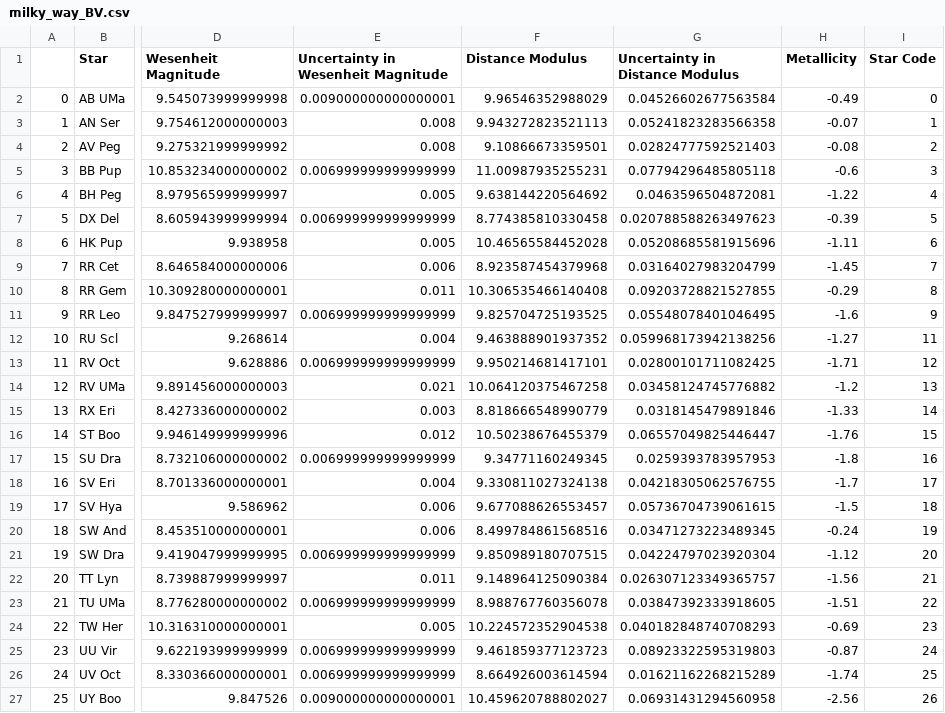
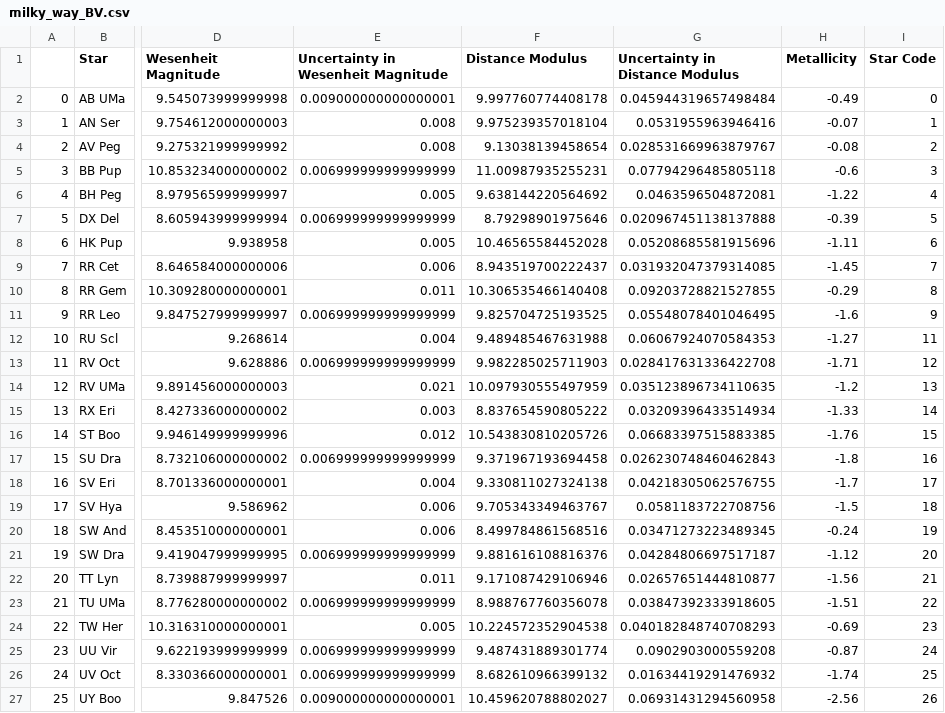
Before and after one commit to pranav-nagarajan/Variable-Stars, a CSV file: Monte Carlo/milky_way_BV.csv, drawn as a sheet; only a part is shown, gaps mark what is left out; the diff covers the shown part only; the diff names each change by its address in the sheet, - before the commit and + after, or states it on an @@ line.

Commit message:
Applying correction for bright stars

```diff
--- a/Monte Carlo/milky_way_BV.csv
+++ b/Monte Carlo/milky_way_BV.csv
-F2 (Distance Modulus): 9.96546352988029
+F2 (Distance Modulus): 9.997760774408178
-G2 (Uncertainty in Distance Modulus): 0.04526602677563584
+G2 (Uncertainty in Distance Modulus): 0.045944319657498484
-F3 (Distance Modulus): 9.943272823521113
+F3 (Distance Modulus): 9.975239357018104
-G3 (Uncertainty in Distance Modulus): 0.05241823283566358
+G3 (Uncertainty in Distance Modulus): 0.0531955963946416
-F4 (Distance Modulus): 9.10866673359501
+F4 (Distance Modulus): 9.13038139458654
-G4 (Uncertainty in Distance Modulus): 0.02824777592521403
+G4 (Uncertainty in Distance Modulus): 0.028531669963879767
-F7 (Distance Modulus): 8.774385810330458
+F7 (Distance Modulus): 8.79298901975646
-G7 (Uncertainty in Distance Modulus): 0.020788588263497623
+G7 (Uncertainty in Distance Modulus): 0.020967451138137888
-F9 (Distance Modulus): 8.923587454379968
+F9 (Distance Modulus): 8.943519700222437
-G9 (Uncertainty in Distance Modulus): 0.03164027983204799
+G9 (Uncertainty in Distance Modulus): 0.031932047379314085
-F12 (Distance Modulus): 9.463888901937352
+F12 (Distance Modulus): 9.489485467631988
-G12 (Uncertainty in Distance Modulus): 0.059968173942138256
+G12 (Uncertainty in Distance Modulus): 0.06067924070584353
-F13 (Distance Modulus): 9.950214681417101
+F13 (Distance Modulus): 9.982285025711903
-G13 (Uncertainty in Distance Modulus): 0.02800101711082425
+G13 (Uncertainty in Distance Modulus): 0.028417631336422708
-F14 (Distance Modulus): 10.064120375467258
+F14 (Distance Modulus): 10.097930555497959
-G14 (Uncertainty in Distance Modulus): 0.03458124745776882
+G14 (Uncertainty in Distance Modulus): 0.035123896734110635
-F15 (Distance Modulus): 8.818666548990779
+F15 (Distance Modulus): 8.837654590805222
-G15 (Uncertainty in Distance Modulus): 0.0318145479891846
+G15 (Uncertainty in Distance Modulus): 0.03209396433514934
-F16 (Distance Modulus): 10.50238676455379
+F16 (Distance Modulus): 10.543830810205726
-G16 (Uncertainty in Distance Modulus): 0.06557049825446447
+G16 (Uncertainty in Distance Modulus): 0.06683397515883385
-F17 (Distance Modulus): 9.34771160249345
+F17 (Distance Modulus): 9.371967193694458
-G17 (Uncertainty in Distance Modulus): 0.0259393783957953
+G17 (Uncertainty in Distance Modulus): 0.026230748460462843
-F19 (Distance Modulus): 9.677088626553457
+F19 (Distance Modulus): 9.705343349463767
-G19 (Uncertainty in Distance Modulus): 0.05736704739061615
+G19 (Uncertainty in Distance Modulus): 0.0581183722708756
-F21 (Distance Modulus): 9.850989180707515
+F21 (Distance Modulus): 9.881616108816376
-G21 (Uncertainty in Distance Modulus): 0.04224797023920304
+G21 (Uncertainty in Distance Modulus): 0.04284806697517187
-F22 (Distance Modulus): 9.148964125090384
+F22 (Distance Modulus): 9.171087429106946
-G22 (Uncertainty in Distance Modulus): 0.026307123349365757
+G22 (Uncertainty in Distance Modulus): 0.02657651444810877
-F25 (Distance Modulus): 9.461859377123723
+F25 (Distance Modulus): 9.487431889301774
-G25 (Uncertainty in Distance Modulus): 0.08923322595319803
+G25 (Uncertainty in Distance Modulus): 0.0902903000559208
-F26 (Distance Modulus): 8.664926003614594
+F26 (Distance Modulus): 8.682610966399132
-G26 (Uncertainty in Distance Modulus): 0.01621162268215289
+G26 (Uncertainty in Distance Modulus): 0.01634419291476932
```
Also changed, not shown: 12 edited cells elsewhere in this file, 2 other files.
